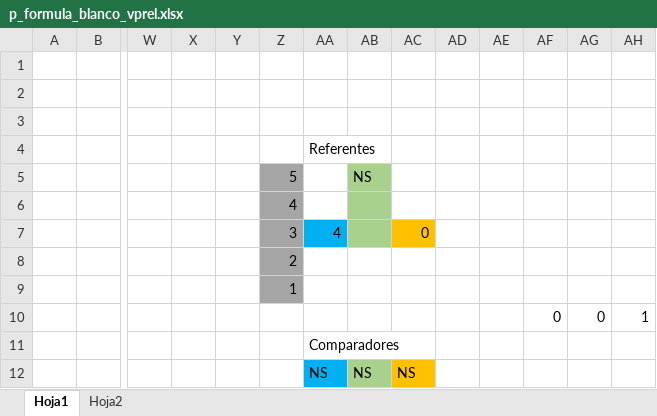
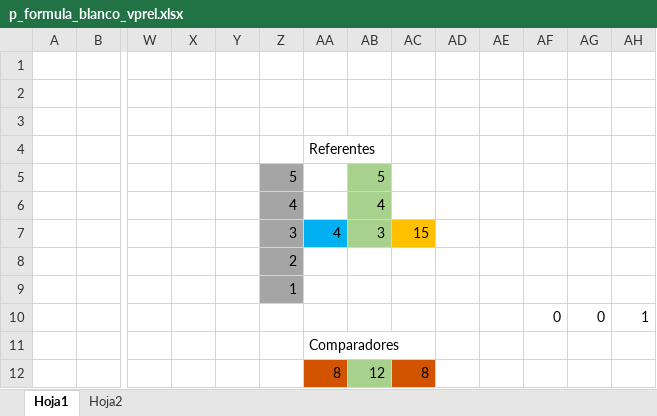
Before and after one commit to Aveleyraa/Relacion_Pregutas, an Excel workbook: preguntas_relacionadas/p_formula_blanco_vprel.xlsx, sheet Hoja1, drawn as a sheet; only a part is shown, gaps mark what is left out; values as stored, in another font and other column widths than the file's, no borders; removed rows and columns are numbered as before the commit, all else as after; rows hold the shown columns only; the diff names each change by its address in the sheet, - before the commit and + after, or states it on an @@ line.

```diff
--- a/preguntas_relacionadas/p_formula_blanco_vprel.xlsx (sheet Hoja1)
+++ b/preguntas_relacionadas/p_formula_blanco_vprel.xlsx (sheet Hoja1)
-AB5: NS
+AB5: 5
-AB6: (empty)
+AB6: 4
-AB7: (empty)
+AB7: 3
-AC7: 0
+AC7: 15
-row 12:  |  |  |  |  |  | NS | NS | NS
+row 12:  |  |  |  |  |  | 8 | 12 | 8
```
Also changed, not shown: sheet Hoja2, formulas that keep their value, 6 other files.
